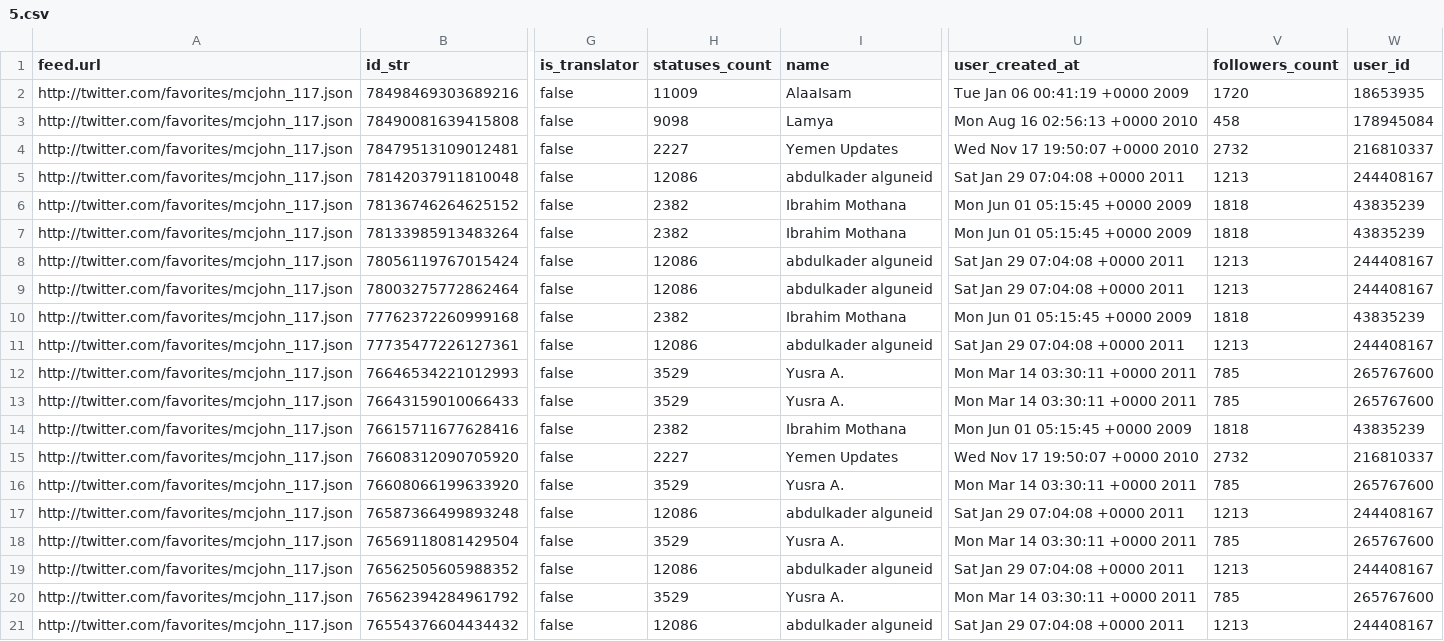
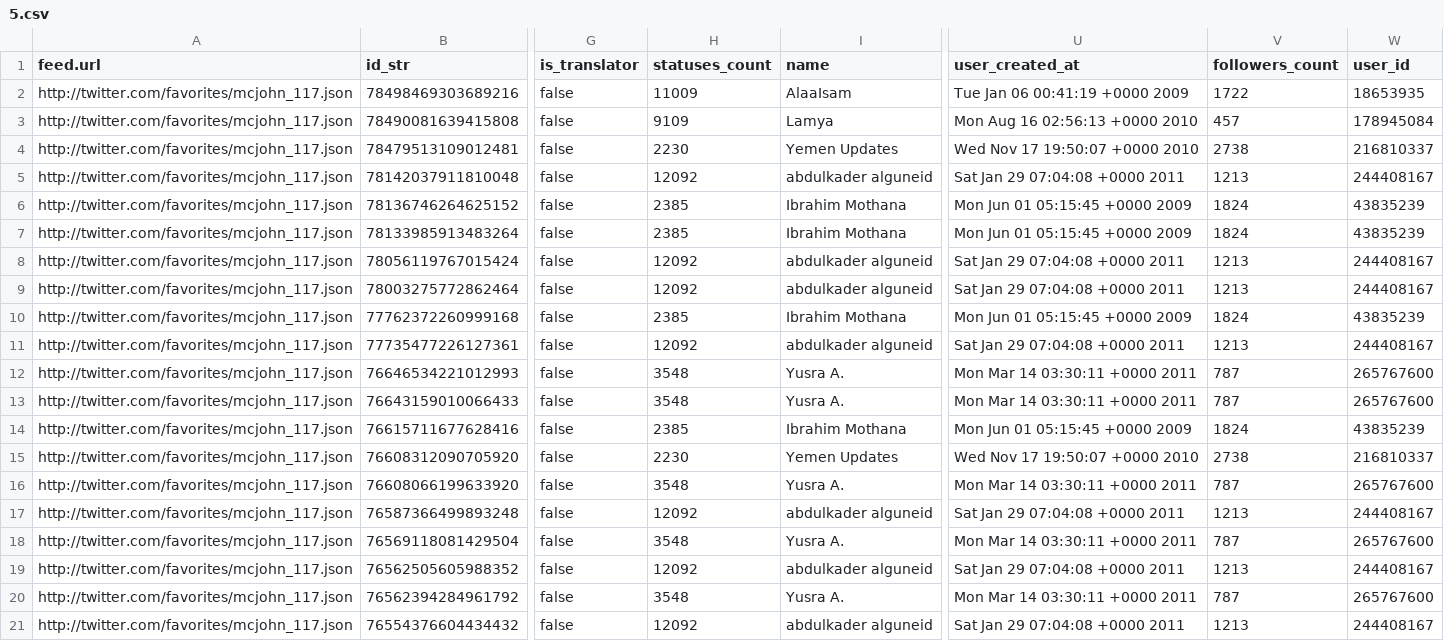
Before and after one commit to mshea/FetchFavorites, a CSV file: public/5.csv, drawn as a sheet; only a part is shown, gaps mark what is left out; the diff names each change by its address in the sheet, - before the commit and + after, or states it on an @@ line.

```diff
--- a/public/5.csv
+++ b/public/5.csv
-V2 (followers_count): 1720
+V2 (followers_count): 1722
-H3 (statuses_count): 9098
+H3 (statuses_count): 9109
-V3 (followers_count): 458
+V3 (followers_count): 457
-H4 (statuses_count): 2227
+H4 (statuses_count): 2230
-V4 (followers_count): 2732
+V4 (followers_count): 2738
-H5 (statuses_count): 12086
+H5 (statuses_count): 12092
-H6:H7 (statuses_count): 2382
+H6:H7 (statuses_count): 2385
-V6:V7 (followers_count): 1818
+V6:V7 (followers_count): 1824
-H8:H9 (statuses_count): 12086
+H8:H9 (statuses_count): 12092
-H10 (statuses_count): 2382
+H10 (statuses_count): 2385
-V10 (followers_count): 1818
+V10 (followers_count): 1824
-H11 (statuses_count): 12086
+H11 (statuses_count): 12092
-H12:H13 (statuses_count): 3529
+H12:H13 (statuses_count): 3548
-V12:V13 (followers_count): 785
+V12:V13 (followers_count): 787
-H14 (statuses_count): 2382
+H14 (statuses_count): 2385
-V14 (followers_count): 1818
+V14 (followers_count): 1824
-H15 (statuses_count): 2227
+H15 (statuses_count): 2230
-V15 (followers_count): 2732
+V15 (followers_count): 2738
-H16 (statuses_count): 3529
+H16 (statuses_count): 3548
-V16 (followers_count): 785
+V16 (followers_count): 787
-H17 (statuses_count): 12086
+H17 (statuses_count): 12092
-H18 (statuses_count): 3529
+H18 (statuses_count): 3548
-V18 (followers_count): 785
+V18 (followers_count): 787
-H19 (statuses_count): 12086
+H19 (statuses_count): 12092
-H20 (statuses_count): 3529
+H20 (statuses_count): 3548
-V20 (followers_count): 785
+V20 (followers_count): 787
-H21 (statuses_count): 12086
+H21 (statuses_count): 12092
```
Also changed, not shown: public/1.csv, public/2.csv, 3 other files.
